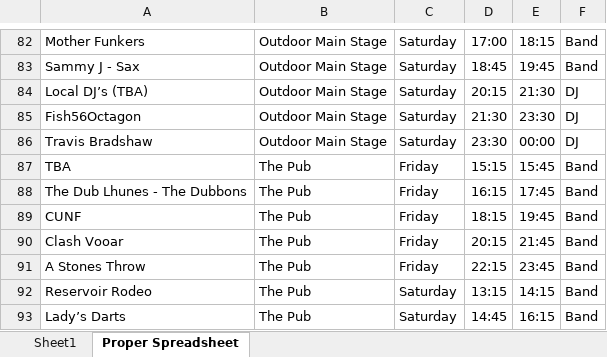
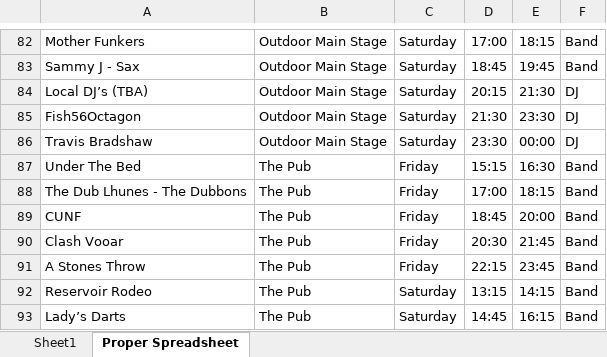
Before and after one commit to kylemckee358-ai/fullmoon-lineup, an Excel workbook: The FullMoon Festival Linup.xlsx, sheet Proper Spreadsheet, drawn as a sheet; only a part is shown, gaps mark what is left out; values as stored, in another font and other column widths than the file's, no borders; charts and pictures not drawn; the diff names each change by its address in the sheet, - before the commit and + after, or states it on an @@ line.

```diff
--- a/The FullMoon Festival Linup.xlsx (sheet Proper Spreadsheet)
+++ b/The FullMoon Festival Linup.xlsx (sheet Proper Spreadsheet)
-A87: TBA
+A87: Under The Bed
-E87: 15:45
+E87: 16:30
-D88: 16:15
+D88: 17:00
-E88: 17:45
+E88: 18:15
-D89: 18:15
+D89: 18:45
-E89: 19:45
+E89: 20:00
-D90: 20:15
+D90: 20:30
```
Also changed, not shown: 1 other file.
